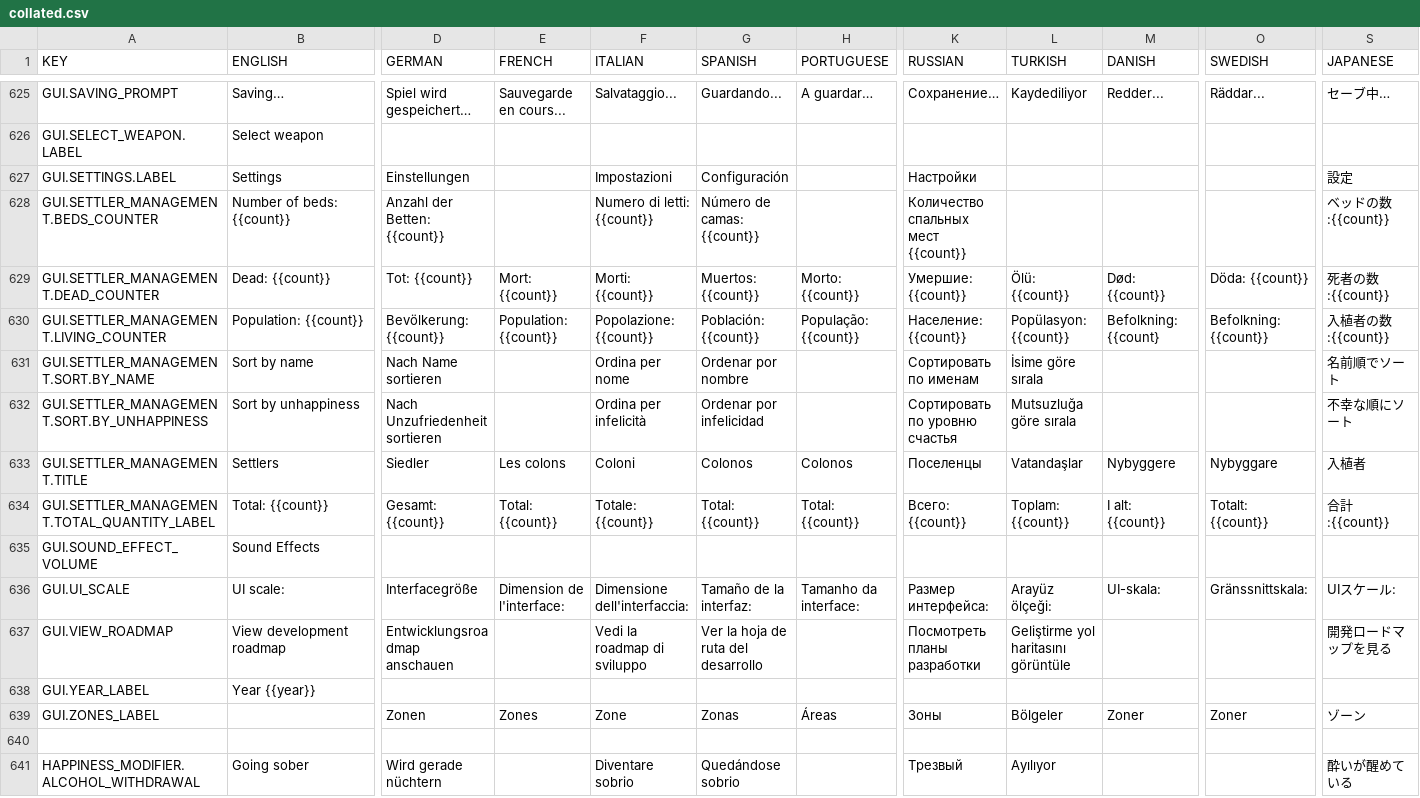
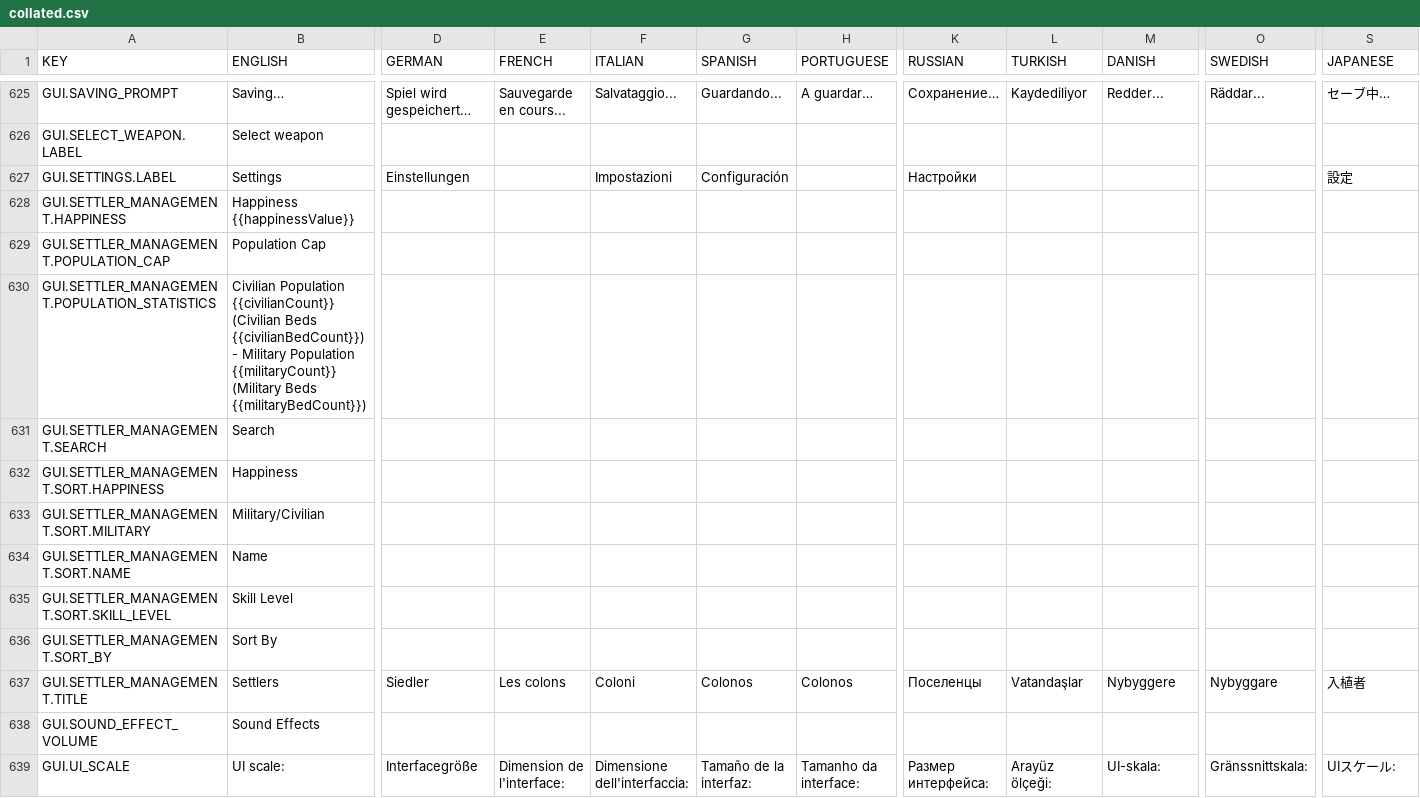
Before and after one commit to rossturner/mountaincore, a CSV file: core/assets/translations/collated.csv, drawn as a sheet; only a part is shown, gaps mark what is left out; the shorter side is filled out with more unchanged rows; removed rows and columns are numbered as before the commit, all else as after; rows hold the shown columns only; the diff names each change by its address in the sheet, - before the commit and + after, or states it on an @@ line.

Commit message:
First pass of required translations and removing old ones

```diff
--- a/core/assets/translations/collated.csv
+++ b/core/assets/translations/collated.csv
-row 628: GUI.SETTLER_MANAGEMENT.BEDS_COUNTER | Number of beds: {{count}} | Anzahl der Betten: {{count}} |  | Numero di letti: {{count}} | Número de camas: {{count}} |  | Количество спальных мест {{count}} |  |  |  | ベッドの数:{{count}}
-row 629: GUI.SETTLER_MANAGEMENT.DEAD_COUNTER | Dead: {{count}} | Tot: {{count}} | Mort: {{count}} | Morti: {{count}} | Muertos: {{count}} | Morto: {{count}} | Умершие: {{count}} | Ölü: {{count}} | Død: {{count}} | Döda: {{count}} | 死者の数:{{count}}
-row 630: GUI.SETTLER_MANAGEMENT.LIVING_COUNTER | Population: {{count}} | Bevölkerung: {{count}} | Population: {{count}} | Popolazione: {{count}} | Población: {{count}} | População: {{count}} | Население: {{count}} | Popülasyon: {{count}} | Befolkning: {{count} | Befolkning: {{count}} | 入植者の数:{{count}}
-row 631: GUI.SETTLER_MANAGEMENT.SORT.BY_NAME | Sort by name | Nach Name sortieren |  | Ordina per nome | Ordenar por nombre |  | Сортировать по именам | İsime göre sırala |  |  | 名前順でソート
-row 632: GUI.SETTLER_MANAGEMENT.SORT.BY_UNHAPPINESS | Sort by unhappiness | Nach Unzufriedenheit sortieren |  | Ordina per infelicità | Ordenar por infelicidad |  | Сортировать по уровню счастья | Mutsuzluğa göre sırala |  |  | 不幸な順にソート
+row 628: GUI.SETTLER_MANAGEMENT.HAPPINESS | Happiness {{happinessValue}}
+row 629: GUI.SETTLER_MANAGEMENT.POPULATION_CAP | Population Cap
+row 630: GUI.SETTLER_MANAGEMENT.POPULATION_STATISTICS | Civilian Population {{civilianCount}} (Civilian Beds {{civilianBedCount}}) - Military Population {{militaryCount}} (Military Beds {{militaryBedCount}})
+row 631: GUI.SETTLER_MANAGEMENT.SEARCH | Search
+row 632: GUI.SETTLER_MANAGEMENT.SORT.HAPPINESS | Happiness
+row 633: GUI.SETTLER_MANAGEMENT.SORT.MILITARY | Military/Civilian
+row 634: GUI.SETTLER_MANAGEMENT.SORT.NAME | Name
+row 635: GUI.SETTLER_MANAGEMENT.SORT.SKILL_LEVEL | Skill Level
+row 636: GUI.SETTLER_MANAGEMENT.SORT_BY | Sort By
-row 634: GUI.SETTLER_MANAGEMENT.TOTAL_QUANTITY_LABEL | Total: {{count}} | Gesamt: {{count}} | Total: {{count}} | Totale: {{count}} | Total: {{count}} | Total: {{count}} | Всего: {{count}} | Toplam: {{count}} | I alt: {{count}} | Totalt: {{count}} | 合計:{{count}}
```
Also changed, not shown: core/mods/Community Translations/translations/german.csv, core/mods/Community Translations/translations/italian.csv, 19 other files.
